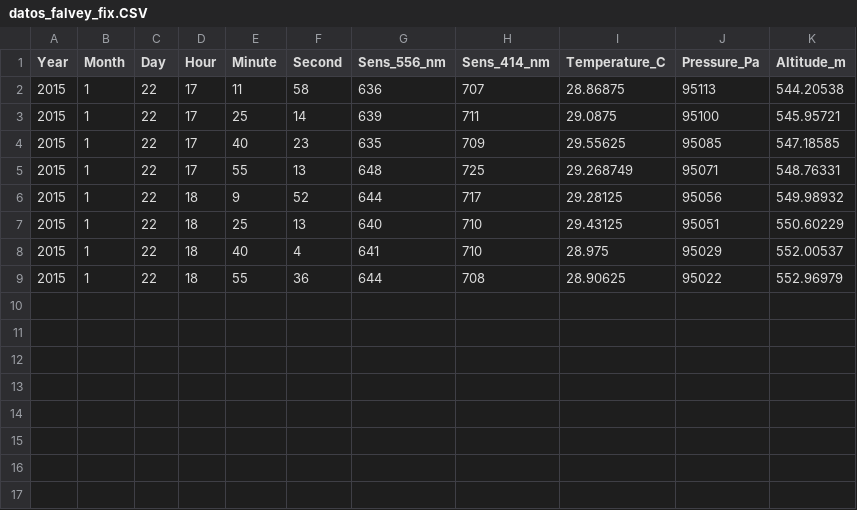
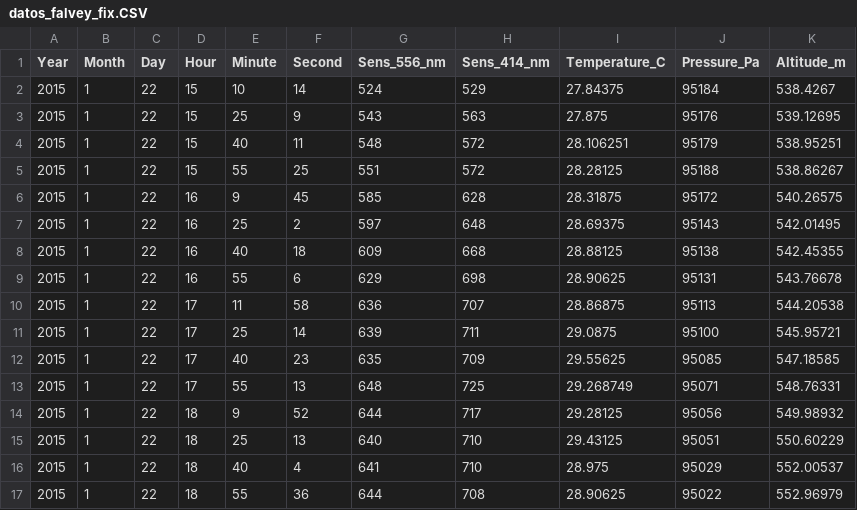
Before and after one commit to CGCSAMR/Fotometro-Uchile, a CSV file: Math/Datos/Datos_campana_prueba_2/datos_falvey_fix.CSV, drawn as a sheet; the diff names each change by its address in the sheet, - before the commit and + after, or states it on an @@ line.

Commit message:
Datos para graficos

```diff
--- a/Math/Datos/Datos_campana_prueba_2/datos_falvey_fix.CSV
+++ b/Math/Datos/Datos_campana_prueba_2/datos_falvey_fix.CSV
+row 2: 2015 | 1 | 22 | 15 | 10 | 14 | 524 | 529 | 27.84375 | 95184 | 538.4267
+row 3: 2015 | 1 | 22 | 15 | 25 | 9 | 543 | 563 | 27.875 | 95176 | 539.12695
+row 4: 2015 | 1 | 22 | 15 | 40 | 11 | 548 | 572 | 28.106251 | 95179 | 538.95251
+row 5: 2015 | 1 | 22 | 15 | 55 | 25 | 551 | 572 | 28.28125 | 95188 | 538.86267
+row 6: 2015 | 1 | 22 | 16 | 9 | 45 | 585 | 628 | 28.31875 | 95172 | 540.26575
+row 7: 2015 | 1 | 22 | 16 | 25 | 2 | 597 | 648 | 28.69375 | 95143 | 542.01495
+row 8: 2015 | 1 | 22 | 16 | 40 | 18 | 609 | 668 | 28.88125 | 95138 | 542.45355
+row 9: 2015 | 1 | 22 | 16 | 55 | 6 | 629 | 698 | 28.90625 | 95131 | 543.76678
```
Also changed, not shown: Math/FotoDatos/datos_falvey_fix.CSV, 18 other files.
